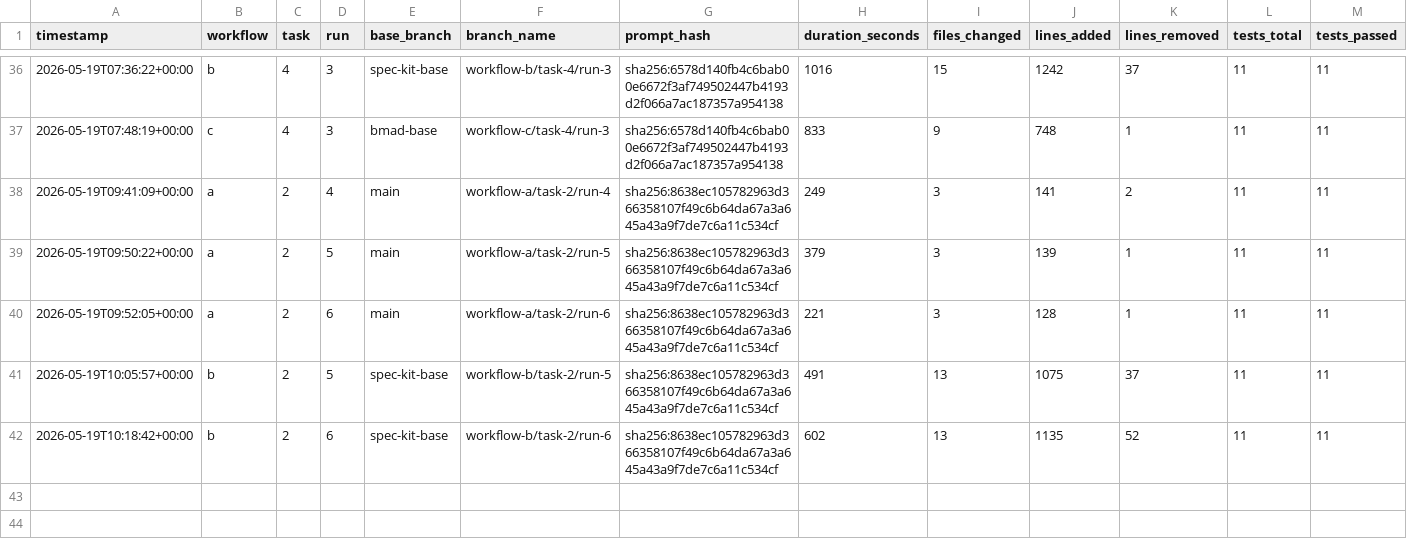
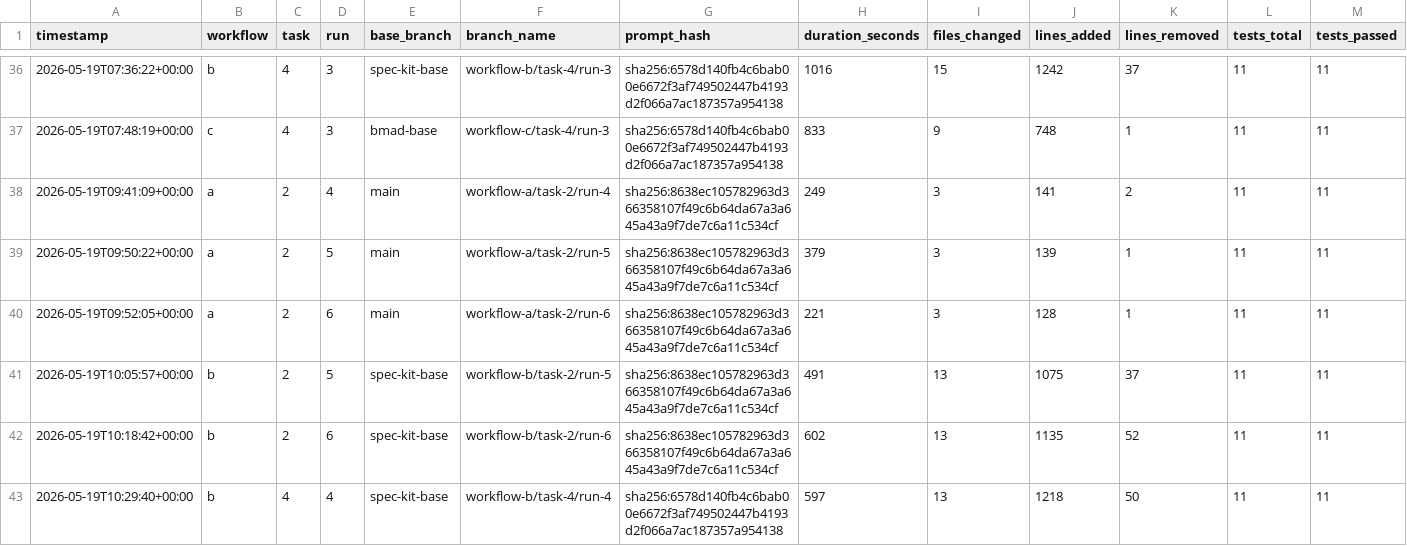
Before and after one commit to lutic1/Bmad-comparison, a CSV file: results/results.csv, drawn as a sheet; only a part is shown, gaps mark what is left out; rows hold the shown columns only; the diff names each change by its address in the sheet, - before the commit and + after, or states it on an @@ line.

Commit message:
B4-r4 OPUS: 25/25, $5.26, 597s, score 5 (Opus FIXED B4-r1 stored-total miss — partially model-capability-limited)

```diff
--- a/results/results.csv
+++ b/results/results.csv
+row 43: 2026-05-19T10:29:40+00:00 | b | 4 | 4 | spec-kit-base | workflow-b/task-4/run-4 | sha256:6578d140fb4c6bab00e6672f3af749502447b4193d2f066a7ac187357a954138 | 597 | 13 | 1218 | 50 | 11 | 11
```
Also changed, not shown: 18 other files.
